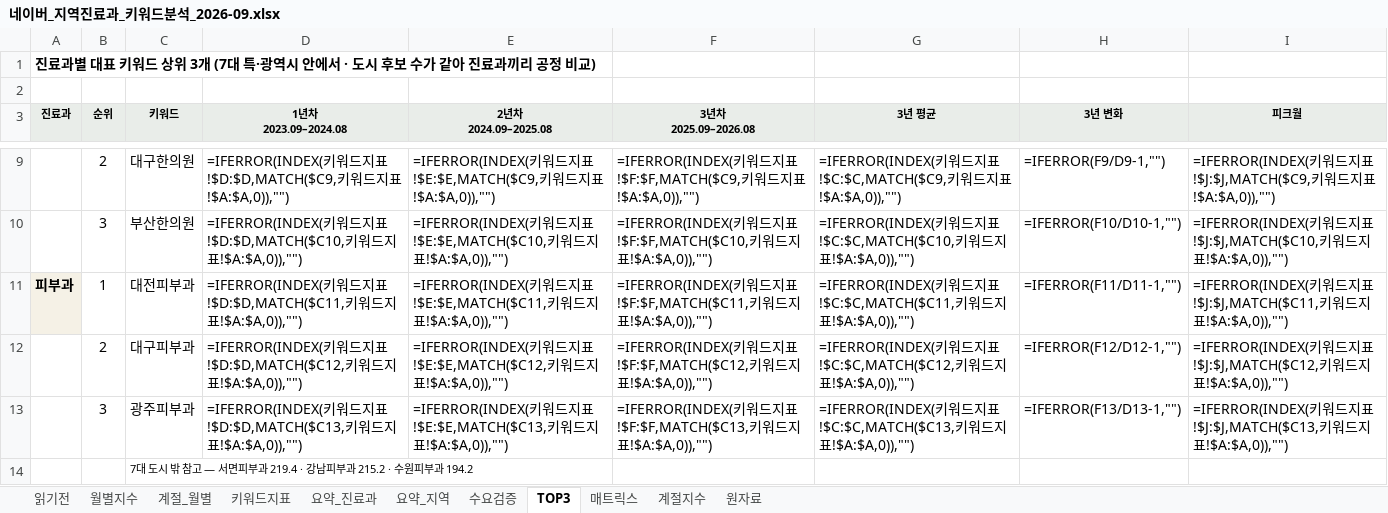
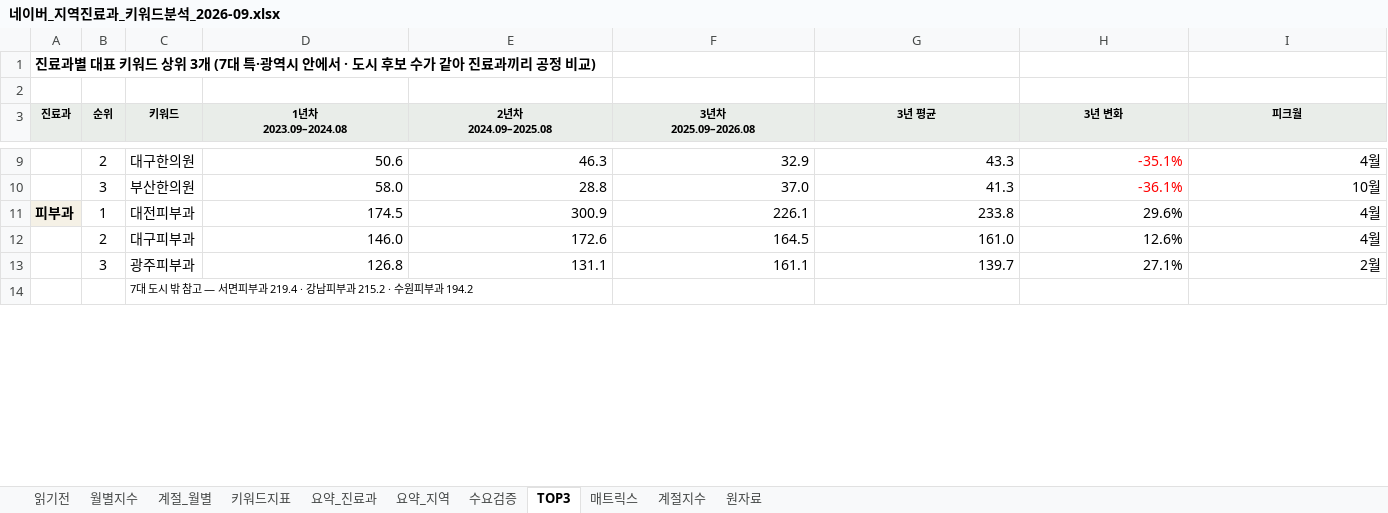
Before and after one commit to recon9973-lang/desktop-tutorial, an Excel workbook: docs/reports/naver-hospital-keywords/네이버_지역진료과_키워드분석_2026-09.xlsx, sheet TOP3, drawn as a sheet; only a part is shown, gaps mark what is left out; values as stored, in another font and other column widths than the file's, no borders; formulas without a stored value are shown as written; the diff covers the shown part only; the diff names each change by its address in the sheet, - before the commit and + after, or states it on an @@ line.

```diff
--- a/docs/reports/naver-hospital-keywords/네이버_지역진료과_키워드분석_2026-09.xlsx (sheet TOP3)
+++ b/docs/reports/naver-hospital-keywords/네이버_지역진료과_키워드분석_2026-09.xlsx (sheet TOP3)
-D9 (1년차 2023.09–2024.08): =IFERROR(INDEX(키워드지표!$D:$D,MATCH($C9,키워드지표!$A:$A,0)),"")
+D9 (1년차 2023.09–2024.08): 50.6
-E9 (2년차 2024.09–2025.08): =IFERROR(INDEX(키워드지표!$E:$E,MATCH($C9,키워드지표!$A:$A,0)),"")
+E9 (2년차 2024.09–2025.08): 46.3
-F9 (3년차 2025.09–2026.08): =IFERROR(INDEX(키워드지표!$F:$F,MATCH($C9,키워드지표!$A:$A,0)),"")
+F9 (3년차 2025.09–2026.08): 32.9
-G9 (3년 평균): =IFERROR(INDEX(키워드지표!$C:$C,MATCH($C9,키워드지표!$A:$A,0)),"")
+G9 (3년 평균): 43.3
-H9:H10 text colour: black
+H9:H10 text colour: #FF0000
-H9 (3년 변화): =IFERROR(F9/D9-1,"")
+H9 (3년 변화): -35.1%
-I9 (피크월): =IFERROR(INDEX(키워드지표!$J:$J,MATCH($C9,키워드지표!$A:$A,0)),"")
+I9 (피크월): 4월
-D10 (1년차 2023.09–2024.08): =IFERROR(INDEX(키워드지표!$D:$D,MATCH($C10,키워드지표!$A:$A,0)),"")
+D10 (1년차 2023.09–2024.08): 58.0
-E10 (2년차 2024.09–2025.08): =IFERROR(INDEX(키워드지표!$E:$E,MATCH($C10,키워드지표!$A:$A,0)),"")
+E10 (2년차 2024.09–2025.08): 28.8
-F10 (3년차 2025.09–2026.08): =IFERROR(INDEX(키워드지표!$F:$F,MATCH($C10,키워드지표!$A:$A,0)),"")
+F10 (3년차 2025.09–2026.08): 37.0
-G10 (3년 평균): =IFERROR(INDEX(키워드지표!$C:$C,MATCH($C10,키워드지표!$A:$A,0)),"")
+G10 (3년 평균): 41.3
-H10 (3년 변화): =IFERROR(F10/D10-1,"")
+H10 (3년 변화): -36.1%
-I10 (피크월): =IFERROR(INDEX(키워드지표!$J:$J,MATCH($C10,키워드지표!$A:$A,0)),"")
+I10 (피크월): 10월
-D11 (1년차 2023.09–2024.08): =IFERROR(INDEX(키워드지표!$D:$D,MATCH($C11,키워드지표!$A:$A,0)),"")
+D11 (1년차 2023.09–2024.08): 174.5
-E11 (2년차 2024.09–2025.08): =IFERROR(INDEX(키워드지표!$E:$E,MATCH($C11,키워드지표!$A:$A,0)),"")
+E11 (2년차 2024.09–2025.08): 300.9
-F11 (3년차 2025.09–2026.08): =IFERROR(INDEX(키워드지표!$F:$F,MATCH($C11,키워드지표!$A:$A,0)),"")
+F11 (3년차 2025.09–2026.08): 226.1
-G11 (3년 평균): =IFERROR(INDEX(키워드지표!$C:$C,MATCH($C11,키워드지표!$A:$A,0)),"")
+G11 (3년 평균): 233.8
-H11 (3년 변화): =IFERROR(F11/D11-1,"")
+H11 (3년 변화): 29.6%
-I11 (피크월): =IFERROR(INDEX(키워드지표!$J:$J,MATCH($C11,키워드지표!$A:$A,0)),"")
+I11 (피크월): 4월
-D12 (1년차 2023.09–2024.08): =IFERROR(INDEX(키워드지표!$D:$D,MATCH($C12,키워드지표!$A:$A,0)),"")
+D12 (1년차 2023.09–2024.08): 146.0
-E12 (2년차 2024.09–2025.08): =IFERROR(INDEX(키워드지표!$E:$E,MATCH($C12,키워드지표!$A:$A,0)),"")
+E12 (2년차 2024.09–2025.08): 172.6
-F12 (3년차 2025.09–2026.08): =IFERROR(INDEX(키워드지표!$F:$F,MATCH($C12,키워드지표!$A:$A,0)),"")
+F12 (3년차 2025.09–2026.08): 164.5
-G12 (3년 평균): =IFERROR(INDEX(키워드지표!$C:$C,MATCH($C12,키워드지표!$A:$A,0)),"")
+G12 (3년 평균): 161.0
-H12 (3년 변화): =IFERROR(F12/D12-1,"")
+H12 (3년 변화): 12.6%
-I12 (피크월): =IFERROR(INDEX(키워드지표!$J:$J,MATCH($C12,키워드지표!$A:$A,0)),"")
+I12 (피크월): 4월
-D13 (1년차 2023.09–2024.08): =IFERROR(INDEX(키워드지표!$D:$D,MATCH($C13,키워드지표!$A:$A,0)),"")
+D13 (1년차 2023.09–2024.08): 126.8
-E13 (2년차 2024.09–2025.08): =IFERROR(INDEX(키워드지표!$E:$E,MATCH($C13,키워드지표!$A:$A,0)),"")
+E13 (2년차 2024.09–2025.08): 131.1
-F13 (3년차 2025.09–2026.08): =IFERROR(INDEX(키워드지표!$F:$F,MATCH($C13,키워드지표!$A:$A,0)),"")
+F13 (3년차 2025.09–2026.08): 161.1
-G13 (3년 평균): =IFERROR(INDEX(키워드지표!$C:$C,MATCH($C13,키워드지표!$A:$A,0)),"")
+G13 (3년 평균): 139.7
-H13 (3년 변화): =IFERROR(F13/D13-1,"")
+H13 (3년 변화): 27.1%
-I13 (피크월): =IFERROR(INDEX(키워드지표!$J:$J,MATCH($C13,키워드지표!$A:$A,0)),"")
+I13 (피크월): 2월
```
Also changed, not shown: 96 edited cells and cell formats elsewhere in this sheet, sheet 계절_월별, sheet 키워드지표, sheet 매트릭스, sheet 수요검증, sheet 계절지수, sheet 요약_진료과, 1 more sheet, 3 other files.
